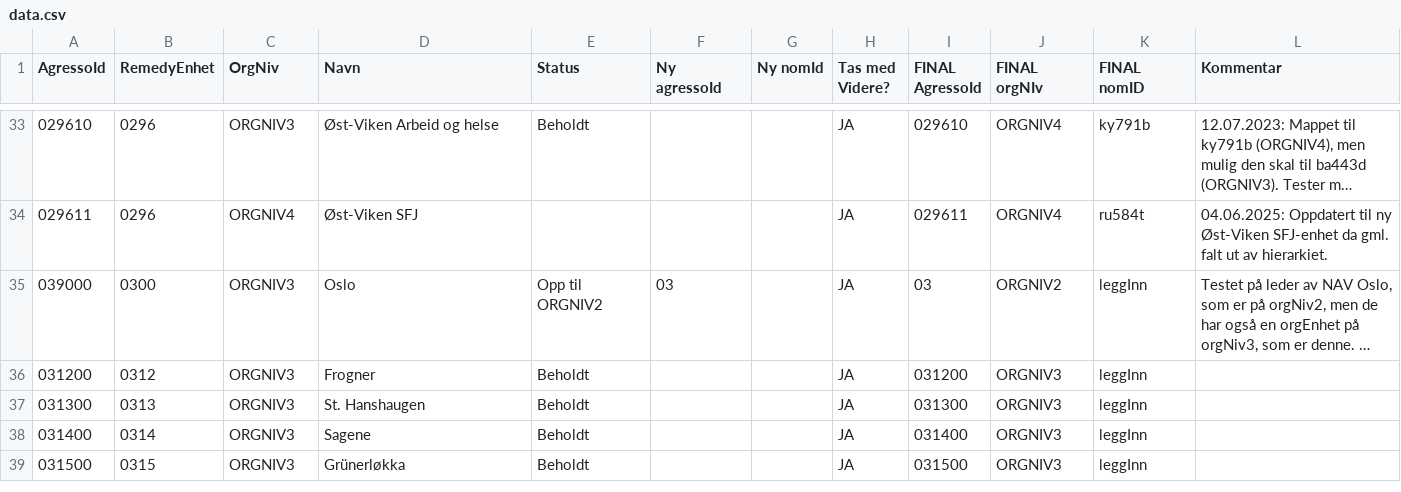
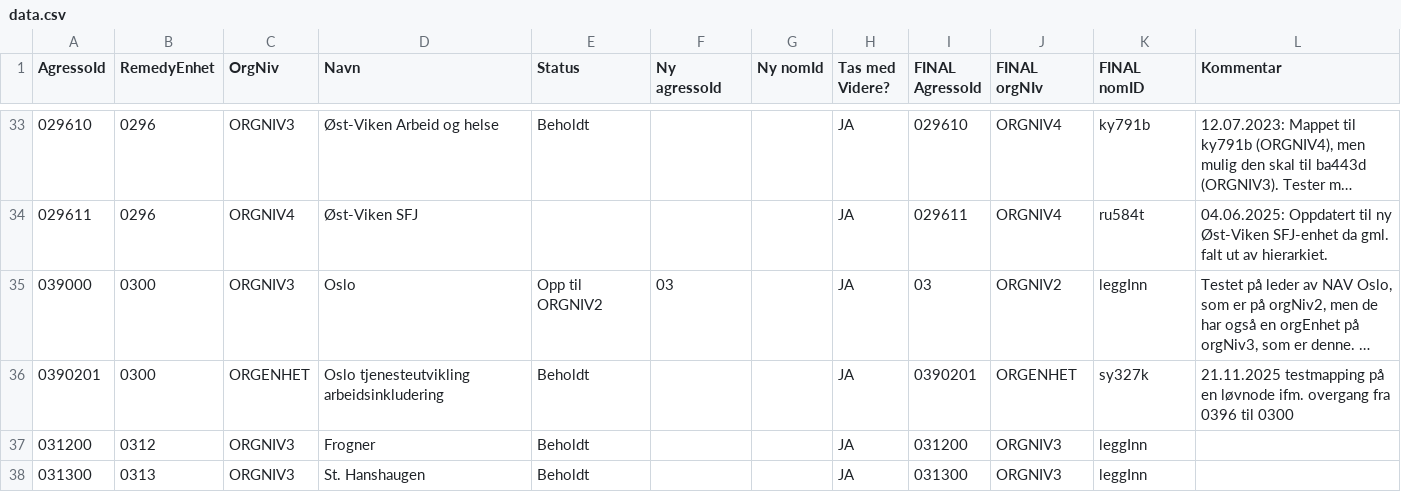
Before and after one commit to navikt/nom, a CSV file: apps/api/src/main/resources/remedy/data.csv, drawn as a sheet; only a part is shown, gaps mark what is left out; the shorter side is filled out with more unchanged rows; long unchanged cells end in …; the diff names each change by its address in the sheet, - before the commit and + after, or states it on an @@ line.

Commit message:
Oppdatert med 0300 på en løvnode også ifm. 0396 til 0300 overgang

```diff
--- a/apps/api/src/main/resources/remedy/data.csv
+++ b/apps/api/src/main/resources/remedy/data.csv
+row 36: 0390201 | 0300 | ORGENHET | Oslo tjenesteutvikling arbeidsinkludering | Beholdt |  |  | JA | 0390201 | ORGENHET | sy327k | 21.11.2025 testmapping på en løvnode ifm. overgang fra 0396 til 0300
```
